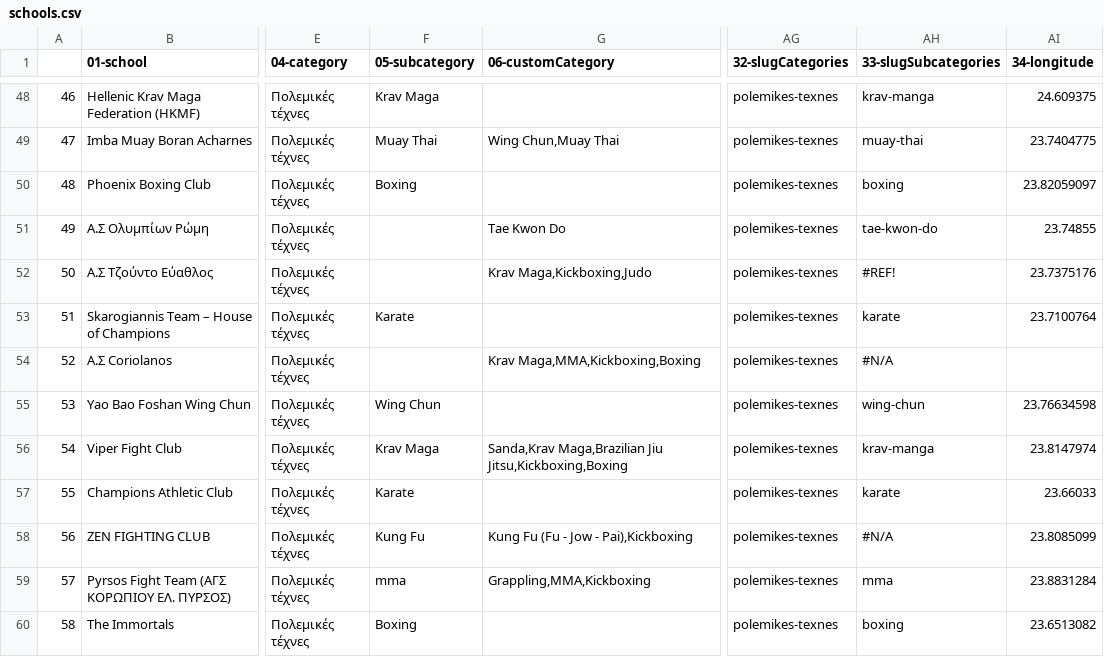
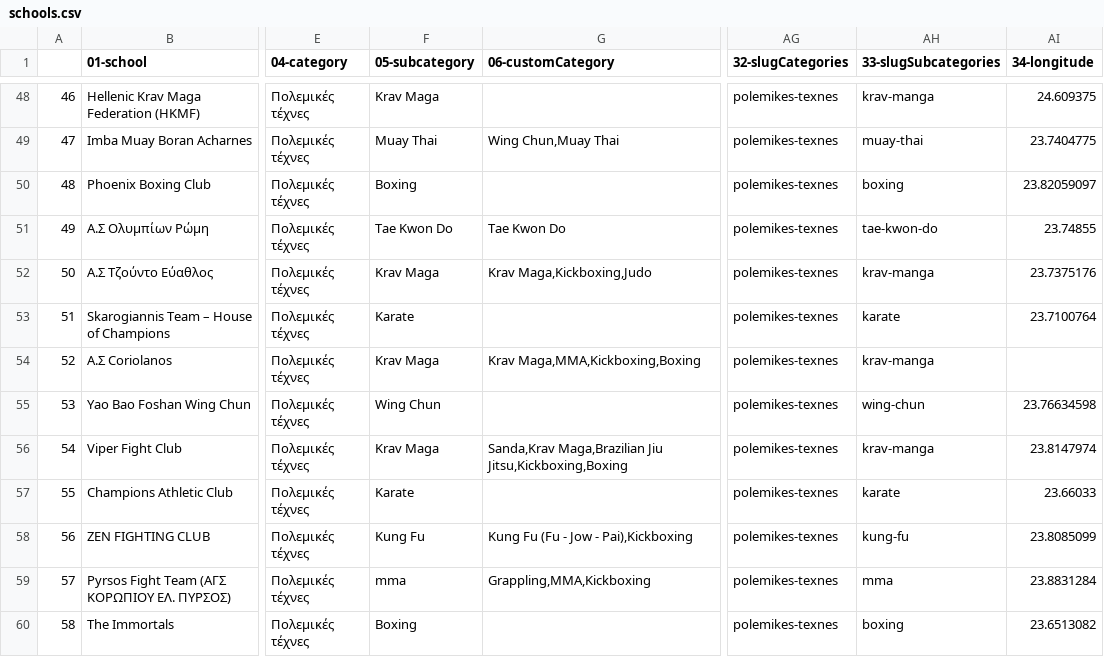
Before and after one commit to dimitrisdervas/activekoala2, a CSV file: csv/google/schools.csv, drawn as a sheet; only a part is shown, gaps mark what is left out; the diff covers the shown part only; the diff names each change by its address in the sheet, - before the commit and + after, or states it on an @@ line.

Commit message:
added to all subcategories no blanks - changed subcategories template gulp

```diff
--- a/csv/google/schools.csv
+++ b/csv/google/schools.csv
-F51 (05-subcategory): (empty)
+F51 (05-subcategory): Tae Kwon Do
-F52 (05-subcategory): (empty)
+F52 (05-subcategory): Krav Maga
-AH52 (33-slugSubcategories): #REF!
+AH52 (33-slugSubcategories): krav-manga
-F54 (05-subcategory): (empty)
+F54 (05-subcategory): Krav Maga
-AH54 (33-slugSubcategories): #N/A
+AH54 (33-slugSubcategories): krav-manga
-AH58 (33-slugSubcategories): #N/A
+AH58 (33-slugSubcategories): kung-fu
```
Also changed, not shown: 51 edited cells elsewhere in this file, csv/google/categories.csv, csv/google/subcategories.csv, 2 other files.
